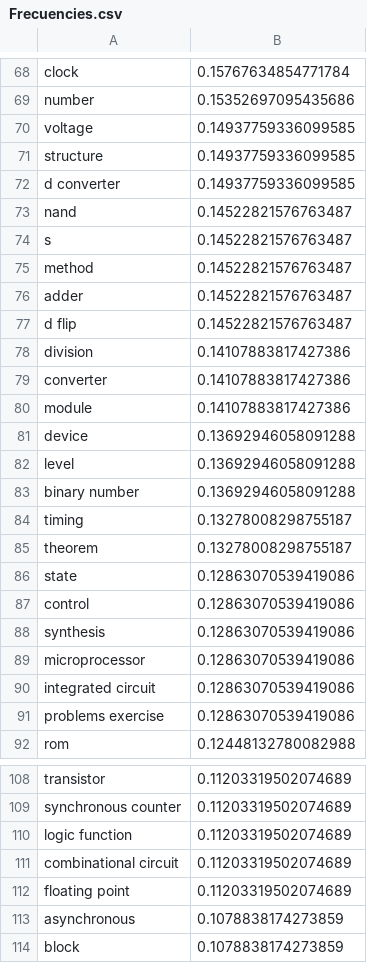
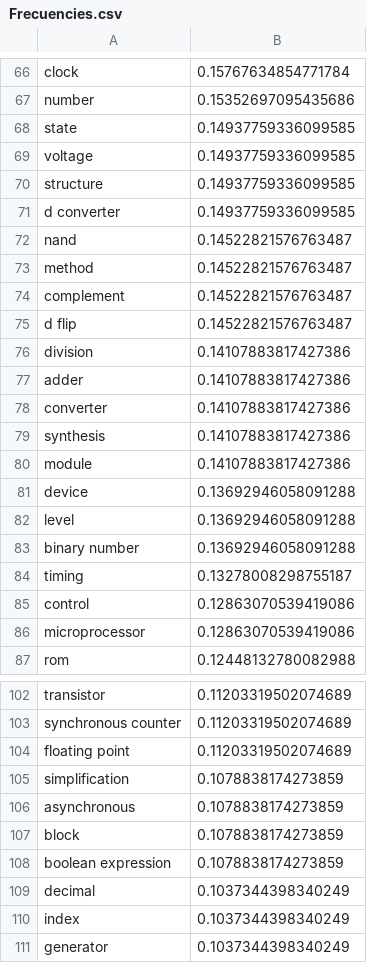
Before and after one commit to daseguratud/EstudioContenidoDigitales, a CSV file: 05_NubeDePalabras/Frecuencies.csv, drawn as a sheet; only a part is shown, gaps mark what is left out; the shorter side is filled out with more unchanged rows; the diff covers the shown part only.

```diff
--- a/05_NubeDePalabras/Frecuencies.csv
+++ b/05_NubeDePalabras/Frecuencies.csv
@@ -69,2 +67,3 @@ clock,0.15767634854771784
 number,0.15352697095435686
+state,0.14937759336099585
 voltage,0.14937759336099585
@@ -73,8 +72,9 @@ d converter,0.14937759336099585
 nand,0.14522821576763487
-s,0.14522821576763487
 method,0.14522821576763487
-adder,0.14522821576763487
+complement,0.14522821576763487
 d flip,0.14522821576763487
 division,0.14107883817427386
+adder,0.14107883817427386
 converter,0.14107883817427386
+synthesis,0.14107883817427386
 module,0.14107883817427386
@@ -84,9 +84,4 @@ binary number,0.13692946058091288
 timing,0.13278008298755187
-theorem,0.13278008298755187
-state,0.12863070539419086
 control,0.12863070539419086
-synthesis,0.12863070539419086
 microprocessor,0.12863070539419086
-integrated circuit,0.12863070539419086
-problems exercise,0.12863070539419086
 rom,0.12448132780082988
@@ -109,5 +103,4 @@ transistor,0.11203319502074689
 synchronous counter,0.11203319502074689
-logic function,0.11203319502074689
-combinational circuit,0.11203319502074689
 floating point,0.11203319502074689
+simplification,0.1078838174273859
 asynchronous,0.1078838174273859
```
Also changed, not shown: 28 added rows, 24 removed rows and 2 edited cells elsewhere in this file, 3 other files.
